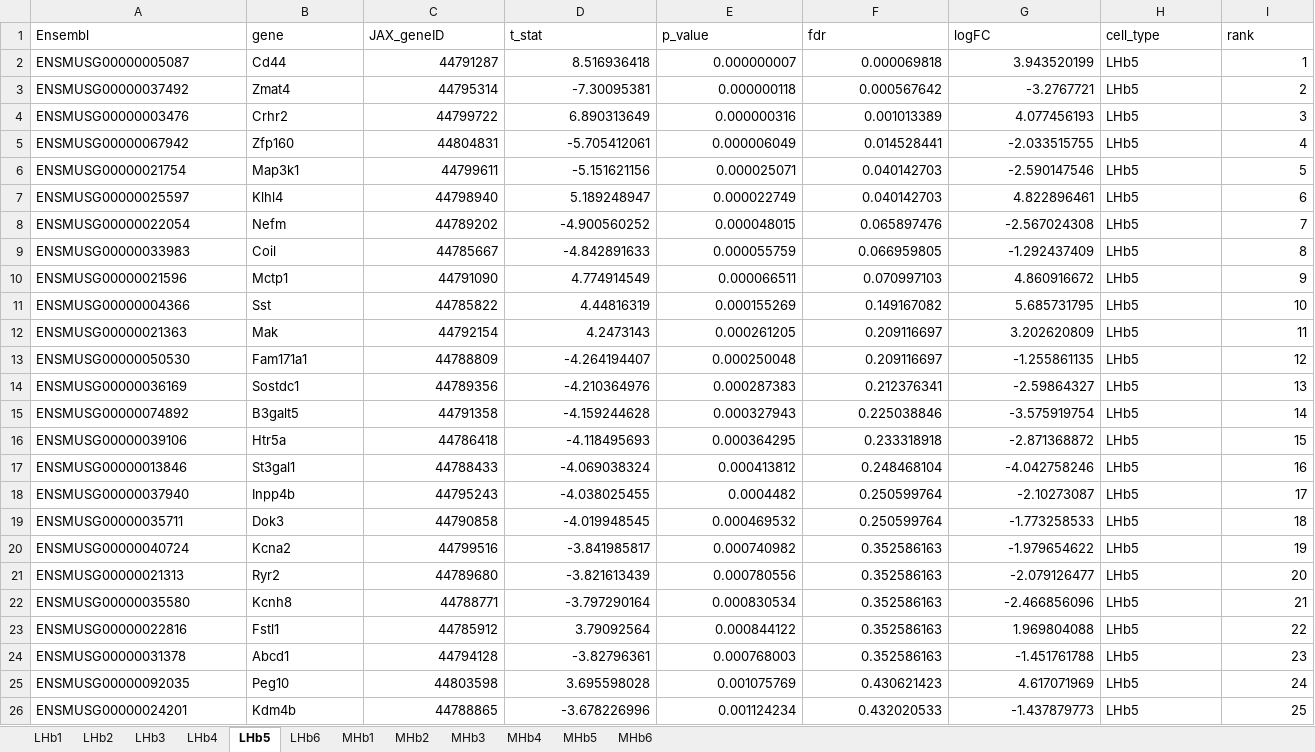
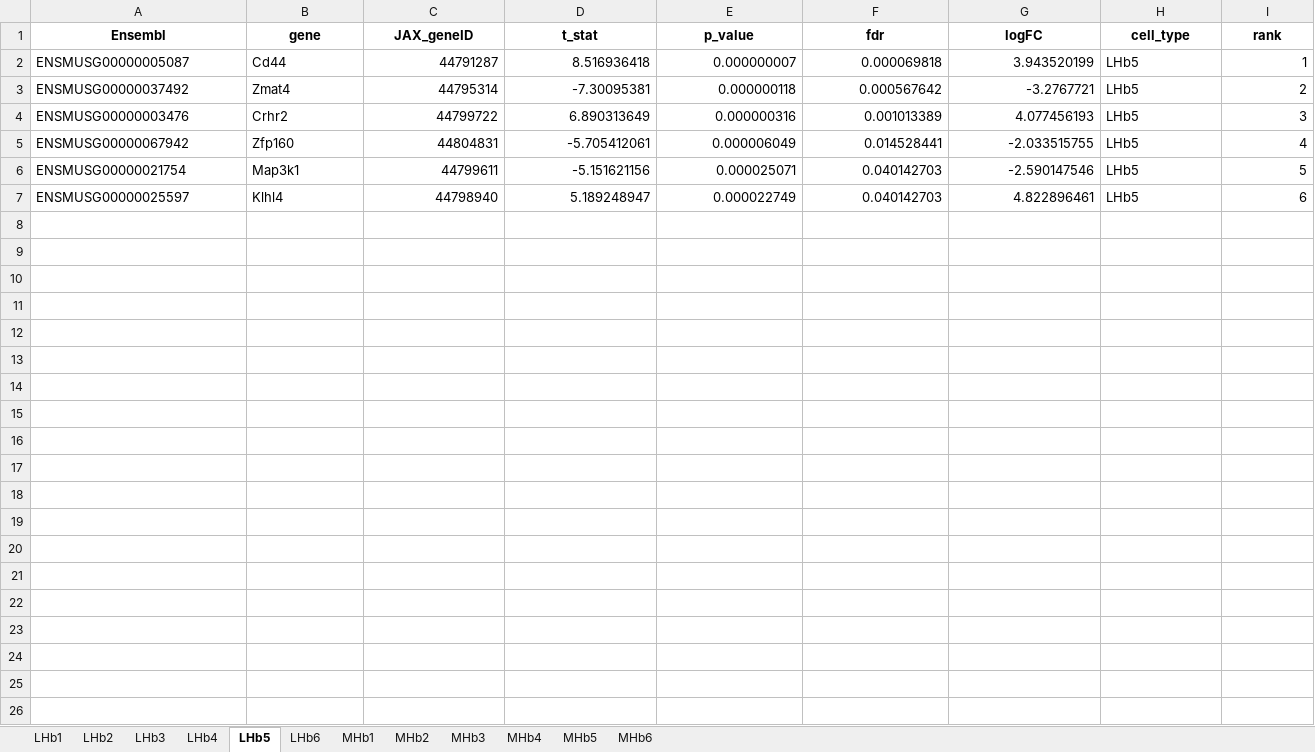
Before and after one commit to LieberInstitute/Habenula_Pilot, an Excel workbook: processed-data/09_cross_species_analysis/Hashikawa_cross_species_enrichment/Hashikawa_enrichment-mouse_neuron.xlsx, sheet LHb5, drawn as a sheet; only a part is shown; values as stored, in another font and other column widths than the file's, no borders; the diff covers the shown part only; the diff names each change by its address in the sheet, - before the commit and + after, or states it on an @@ line.

```diff
--- a/processed-data/09_cross_species_analysis/Hashikawa_cross_species_enrichment/Hashikawa_enrichment-mouse_neuron.xlsx (sheet LHb5)
+++ b/processed-data/09_cross_species_analysis/Hashikawa_cross_species_enrichment/Hashikawa_enrichment-mouse_neuron.xlsx (sheet LHb5)
@@ A1:I1 bold: off → on, alignment: left → center @@
-row 8: ENSMUSG00000022054 | Nefm | 44789202 | -4.900560252 | 0.000048015 | 0.065897476 | -2.567024308 | LHb5 | 7
-row 9: ENSMUSG00000033983 | Coil | 44785667 | -4.842891633 | 0.000055759 | 0.066959805 | -1.292437409 | LHb5 | 8
-row 10: ENSMUSG00000021596 | Mctp1 | 44791090 | 4.774914549 | 0.000066511 | 0.070997103 | 4.860916672 | LHb5 | 9
-row 11: ENSMUSG00000004366 | Sst | 44785822 | 4.44816319 | 0.000155269 | 0.149167082 | 5.685731795 | LHb5 | 10
-row 12: ENSMUSG00000021363 | Mak | 44792154 | 4.2473143 | 0.000261205 | 0.209116697 | 3.202620809 | LHb5 | 11
-row 13: ENSMUSG00000050530 | Fam171a1 | 44788809 | -4.264194407 | 0.000250048 | 0.209116697 | -1.255861135 | LHb5 | 12
-row 14: ENSMUSG00000036169 | Sostdc1 | 44789356 | -4.210364976 | 0.000287383 | 0.212376341 | -2.59864327 | LHb5 | 13
-row 15: ENSMUSG00000074892 | B3galt5 | 44791358 | -4.159244628 | 0.000327943 | 0.225038846 | -3.575919754 | LHb5 | 14
-row 16: ENSMUSG00000039106 | Htr5a | 44786418 | -4.118495693 | 0.000364295 | 0.233318918 | -2.871368872 | LHb5 | 15
-row 17: ENSMUSG00000013846 | St3gal1 | 44788433 | -4.069038324 | 0.000413812 | 0.248468104 | -4.042758246 | LHb5 | 16
-row 18: ENSMUSG00000037940 | Inpp4b | 44795243 | -4.038025455 | 0.0004482 | 0.250599764 | -2.10273087 | LHb5 | 17
-row 19: ENSMUSG00000035711 | Dok3 | 44790858 | -4.019948545 | 0.000469532 | 0.250599764 | -1.773258533 | LHb5 | 18
-row 20: ENSMUSG00000040724 | Kcna2 | 44799516 | -3.841985817 | 0.000740982 | 0.352586163 | -1.979654622 | LHb5 | 19
-row 21: ENSMUSG00000021313 | Ryr2 | 44789680 | -3.821613439 | 0.000780556 | 0.352586163 | -2.079126477 | LHb5 | 20
-row 22: ENSMUSG00000035580 | Kcnh8 | 44788771 | -3.797290164 | 0.000830534 | 0.352586163 | -2.466856096 | LHb5 | 21
-row 23: ENSMUSG00000022816 | Fstl1 | 44785912 | 3.79092564 | 0.000844122 | 0.352586163 | 1.969804088 | LHb5 | 22
-row 24: ENSMUSG00000031378 | Abcd1 | 44794128 | -3.82796361 | 0.000768003 | 0.352586163 | -1.451761788 | LHb5 | 23
-row 25: ENSMUSG00000092035 | Peg10 | 44803598 | 3.695598028 | 0.001075769 | 0.430621423 | 4.617071969 | LHb5 | 24
-row 26: ENSMUSG00000024201 | Kdm4b | 44788865 | -3.678226996 | 0.001124234 | 0.432020533 | -1.437879773 | LHb5 | 25
```
Also changed, not shown: 75 removed rows elsewhere in this sheet, sheet MHb6, sheet LHb2, sheet MHb2, sheet LHb1, sheet MHb1, sheet LHb6, 5 more sheets, processed-data/09_cross_species_analysis/Hashikawa_cross_species_enrichment/Hashikawa_enrichment-hsap_neuron.xlsx, 2 other files.
